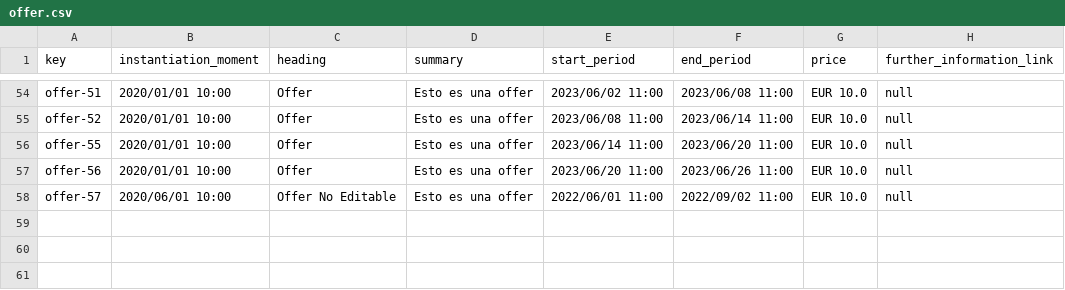
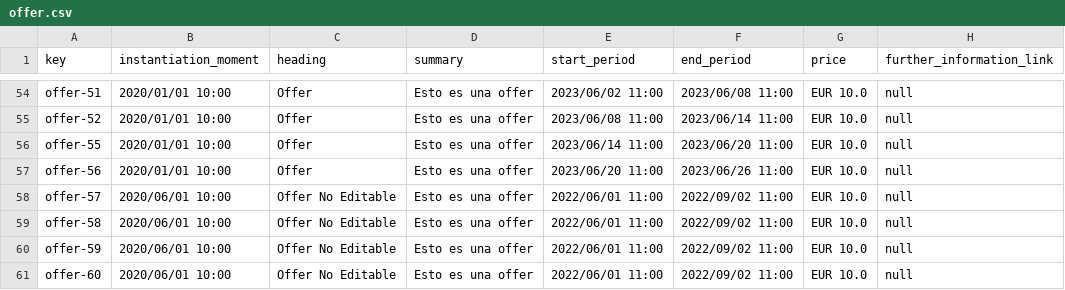
Before and after one commit to Alejandrocg024/Acme-L3, a CSV file: src/main/webapp/WEB-INF/resources/sample-data/offer.csv, drawn as a sheet; only a part is shown, gaps mark what is left out.

```diff
--- a/src/main/webapp/WEB-INF/resources/sample-data/offer.csv
+++ b/src/main/webapp/WEB-INF/resources/sample-data/offer.csv
@@ -58 +58,4 @@ offer-56,2020/01/01 10:00,Offer,Esto es una offer,2023/06/20 11:00,2023/06/26 11
 offer-57,2020/06/01 10:00,Offer No Editable,Esto es una offer,2022/06/01 11:00,2022/09/02 11:00,EUR 10.0,null
+offer-58,2020/06/01 10:00,Offer No Editable,Esto es una offer,2022/06/01 11:00,2022/09/02 11:00,EUR 10.0,null
+offer-59,2020/06/01 10:00,Offer No Editable,Esto es una offer,2022/06/01 11:00,2022/09/02 11:00,EUR 10.0,null
+offer-60,2020/06/01 10:00,Offer No Editable,Esto es una offer,2022/06/01 11:00,2022/09/02 11:00,EUR 10.0,null
```
Also changed, not shown: 30 other files.
